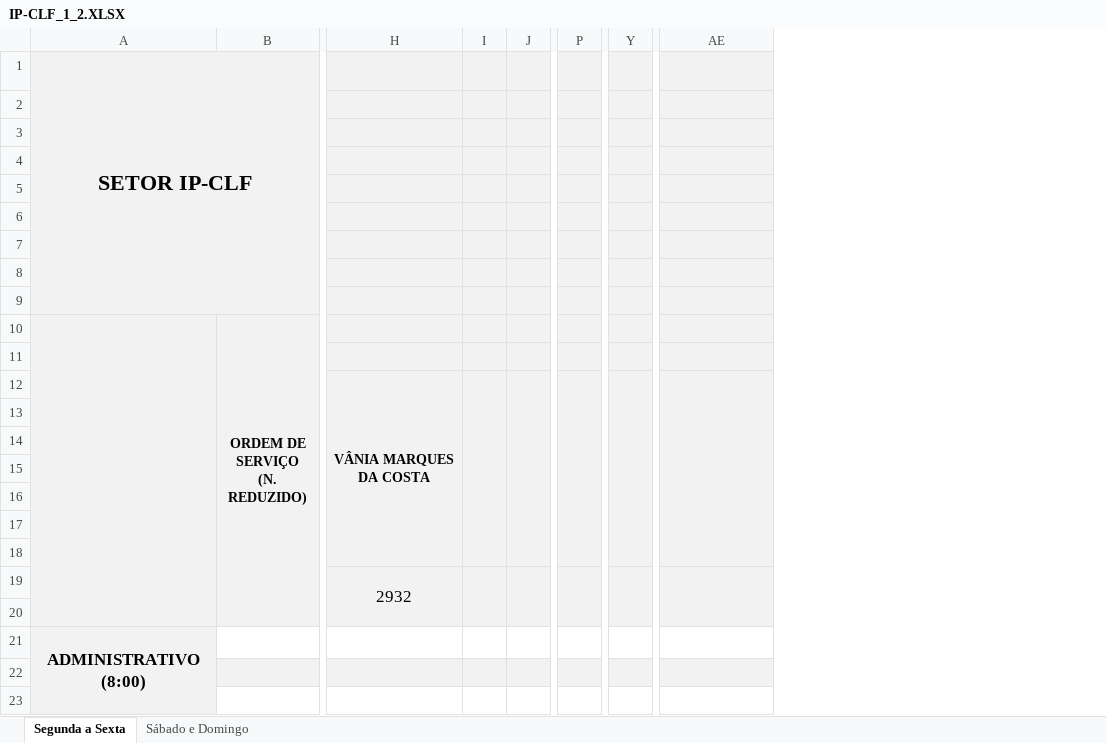
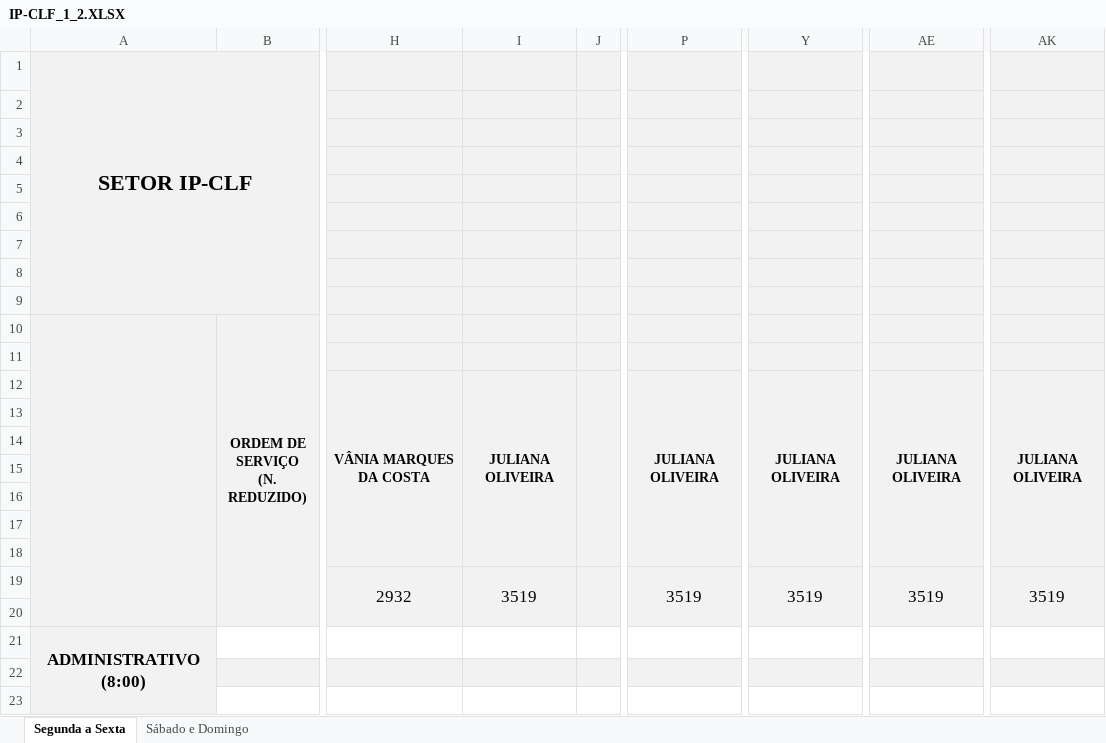
Before and after one commit to flipbit03/sisaprop, an Excel workbook: outputs/autoaprop.xlsx/autoapropxlsx/IP-CLF_1_2.XLSX, sheet Segunda a Sexta, drawn as a sheet; only a part is shown, gaps mark what is left out; values as stored, in another font and other column widths than the file's, no borders; removed rows and columns are numbered as before the commit, all else as after; the diff names each change by its address in the sheet, - before the commit and + after, or states it on an @@ line.

Commit message:
Atualizado IE-CEP e IP-CLF_1_2.XLSX

```diff
--- a/outputs/autoaprop.xlsx/autoapropxlsx/IP-CLF_1_2.XLSX (sheet Segunda a Sexta)
+++ b/outputs/autoaprop.xlsx/autoapropxlsx/IP-CLF_1_2.XLSX (sheet Segunda a Sexta)
-column I, empty
+column I, rows 12-19: JULIANA OLIVEIRA |  |  |  |  |  |  | 3519
-column P, empty
+column P, rows 12-19: JULIANA OLIVEIRA |  |  |  |  |  |  | 3519
-column Y, empty
+column Y, rows 12-19: JULIANA OLIVEIRA |  |  |  |  |  |  | 3519
+column AK, rows 12-19: JULIANA OLIVEIRA |  |  |  |  |  |  | 3519
-AE12: (empty)
+AE12: JULIANA OLIVEIRA
-AE19: (empty)
+AE19: 3519
```
Also changed, not shown: sheet Sábado e Domingo, maps/autoaprop.xlsx, outputs/autoaprop.xlsx/autoapropxlsx/IE-CEP.XLSX.
